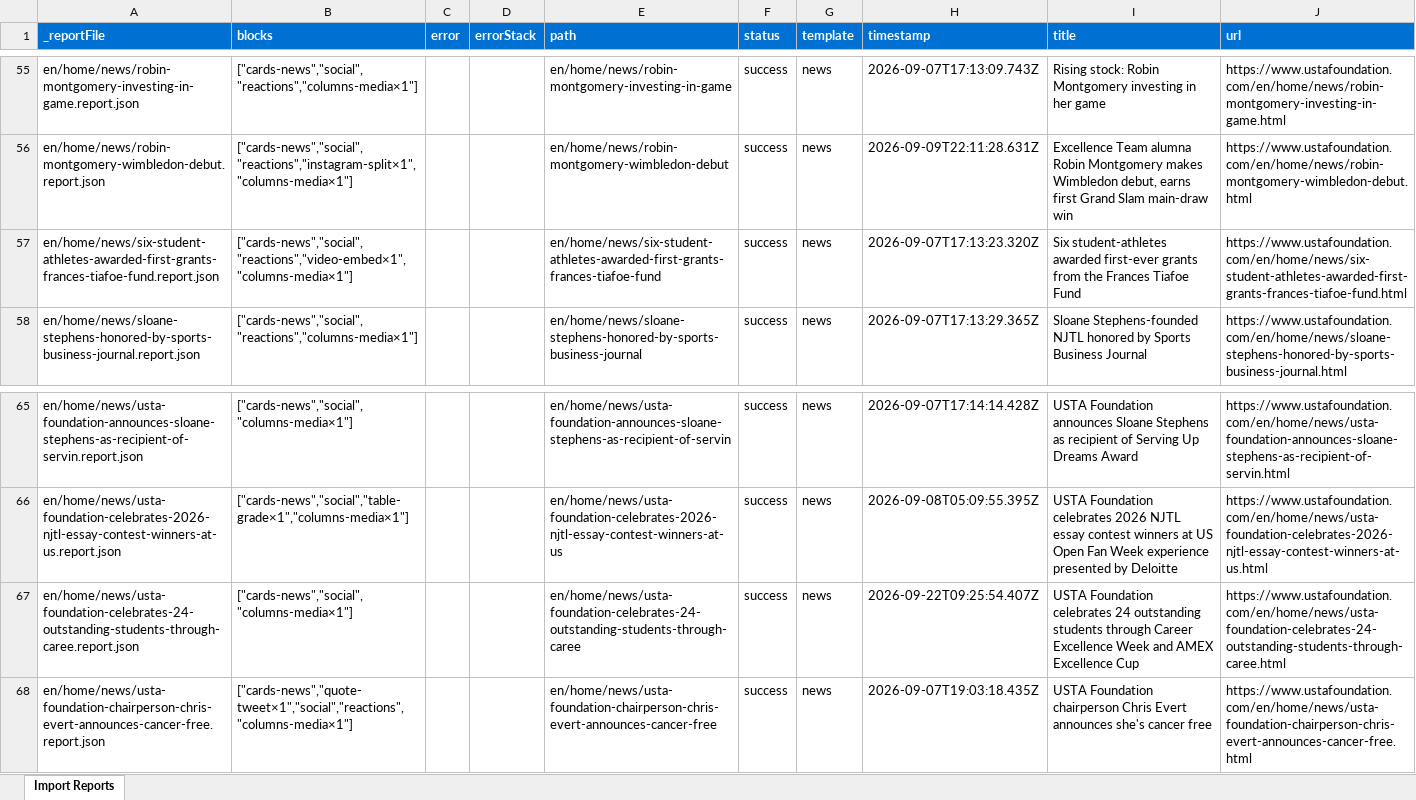
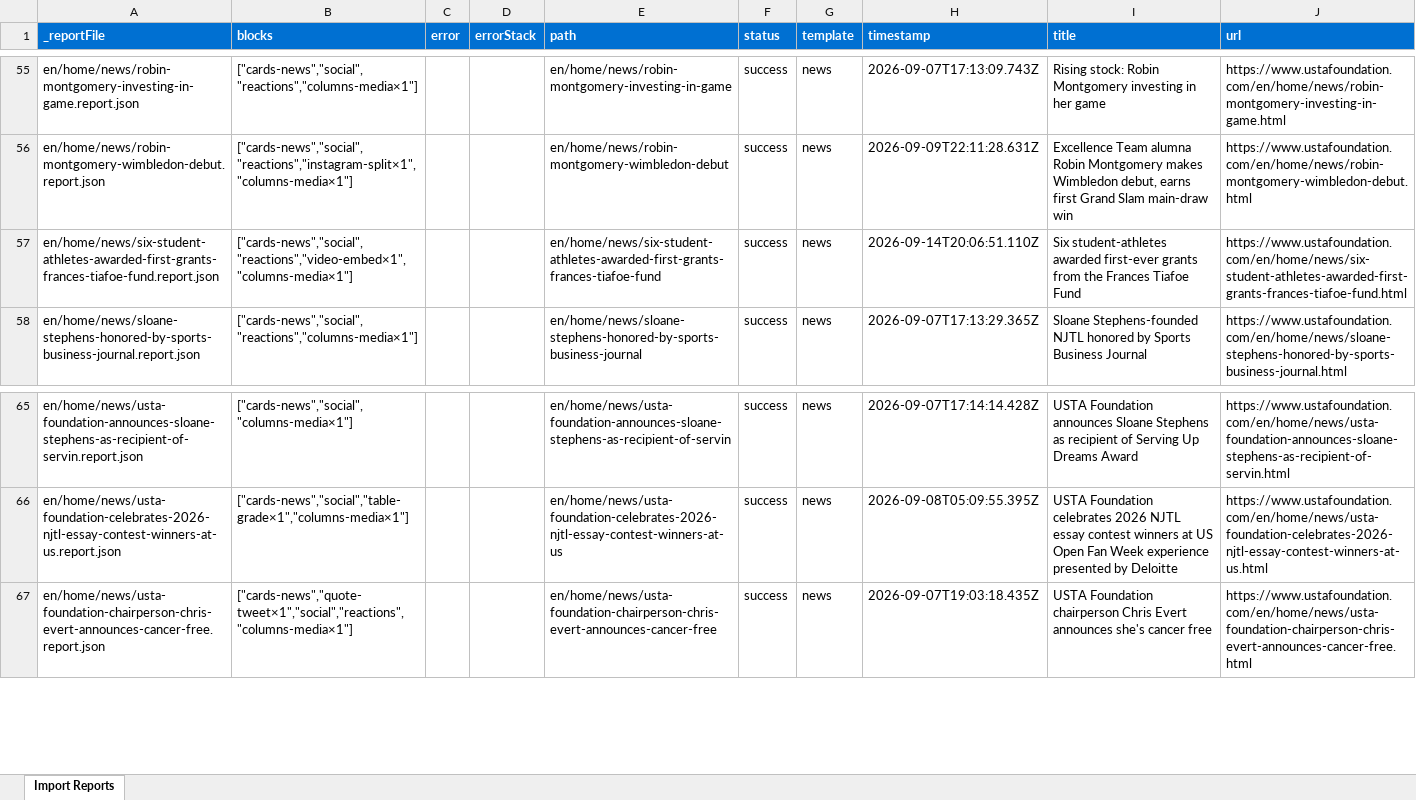
Before and after one commit to aemdemos/foundation-usta, an Excel workbook: tools/importer/reports/import-news-v1.report.xlsx, sheet Import Reports, drawn as a sheet; only a part is shown, gaps mark what is left out; values as stored, in another font and other column widths than the file's, no borders; the diff names each change by its address in the sheet, - before the commit and + after, or states it on an @@ line.

Commit message:
Update importer
Automated migration updates generated by Experience Modernization Agent.

Changed files: 3

```diff
--- a/tools/importer/reports/import-news-v1.report.xlsx (sheet Import Reports)
+++ b/tools/importer/reports/import-news-v1.report.xlsx (sheet Import Reports)
-H57 (timestamp): 2026-09-07T17:13:23.320Z
+H57 (timestamp): 2026-09-14T20:06:51.110Z
-row 67: en/home/news/usta-foundation-celebrates-24-outstanding-students-through-caree.report.json | ["cards-news","social","columns-media×1"] |  |  | en/home/news/usta-foundation-celebrates-24-outstanding-students-through-caree | success | news | 2026-09-22T09:25:54.407Z | USTA Foundation celebrates 24 outstanding students through Career Excellence Week and AMEX Excellence Cup | https://www.ustafoundation.com/en/home/news/usta-foundation-celebrates-24-outstanding-students-through-caree.html
```
Also changed, not shown: 2 other files.
